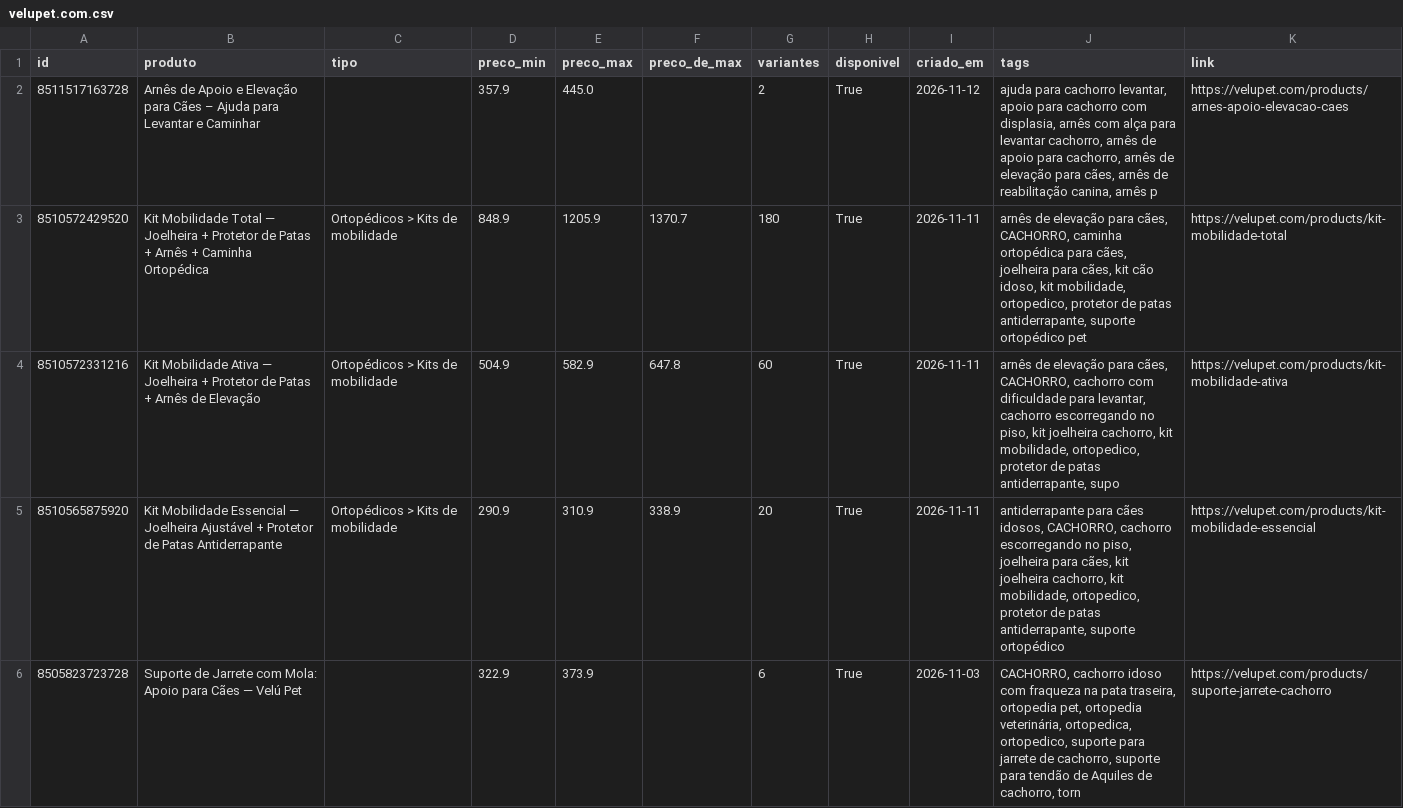
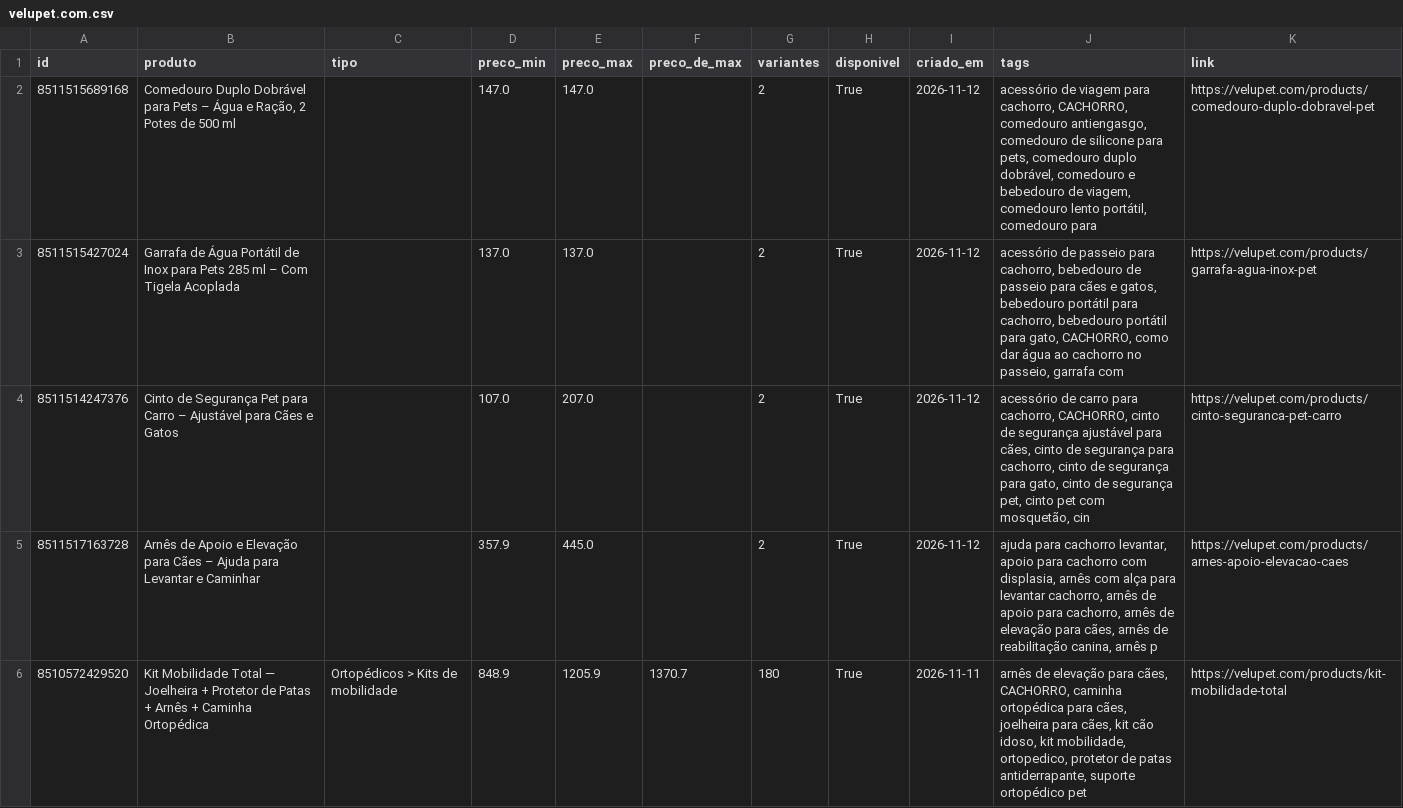
Before and after one commit to helioncontato1-coder/coletor-dados, a CSV file: dados/lojas/velupet.com.csv, drawn as a sheet; only a part is shown; the shorter side is filled out with more unchanged rows; the diff names each change by its address in the sheet, - before the commit and + after, or states it on an @@ line.

```diff
--- a/dados/lojas/velupet.com.csv
+++ b/dados/lojas/velupet.com.csv
+row 2: 8511515689168 | Comedouro Duplo Dobrável para Pets – Água e Ração, 2 Potes de 500 ml |  | 147.0 | 147.0 |  | 2 | True | 2026-11-12 | acessório de viagem para cachorro, CACHORRO, comedouro antiengasgo, comedouro de silicone para pets, comedouro duplo dobrável, comedouro e bebedouro de viagem, comedouro lento portátil, comedouro para | https://velupet.com/products/comedouro-duplo-dobravel-pet
+row 3: 8511515427024 | Garrafa de Água Portátil de Inox para Pets 285 ml – Com Tigela Acoplada |  | 137.0 | 137.0 |  | 2 | True | 2026-11-12 | acessório de passeio para cachorro, bebedouro de passeio para cães e gatos, bebedouro portátil para cachorro, bebedouro portátil para gato, CACHORRO, como dar água ao cachorro no passeio, garrafa com | https://velupet.com/products/garrafa-agua-inox-pet
+row 4: 8511514247376 | Cinto de Segurança Pet para Carro – Ajustável para Cães e Gatos |  | 107.0 | 207.0 |  | 2 | True | 2026-11-12 | acessório de carro para cachorro, CACHORRO, cinto de segurança ajustável para cães, cinto de segurança para cachorro, cinto de segurança para gato, cinto de segurança pet, cinto pet com mosquetão, cin | https://velupet.com/products/cinto-seguranca-pet-carro
```
Also changed, not shown: dados/lojas/mudancas.csv, dados/lojas/petcroc.com.csv, 2 other files.
